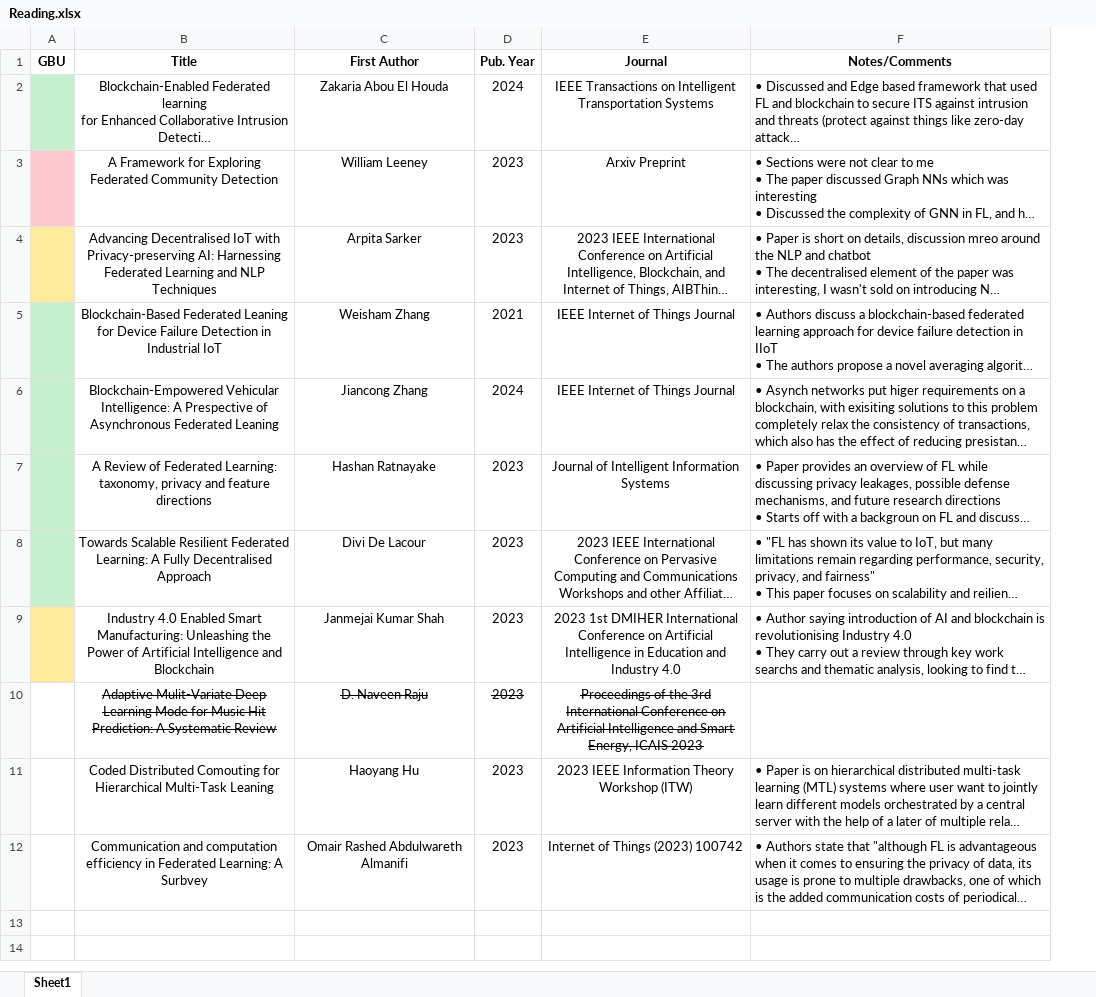
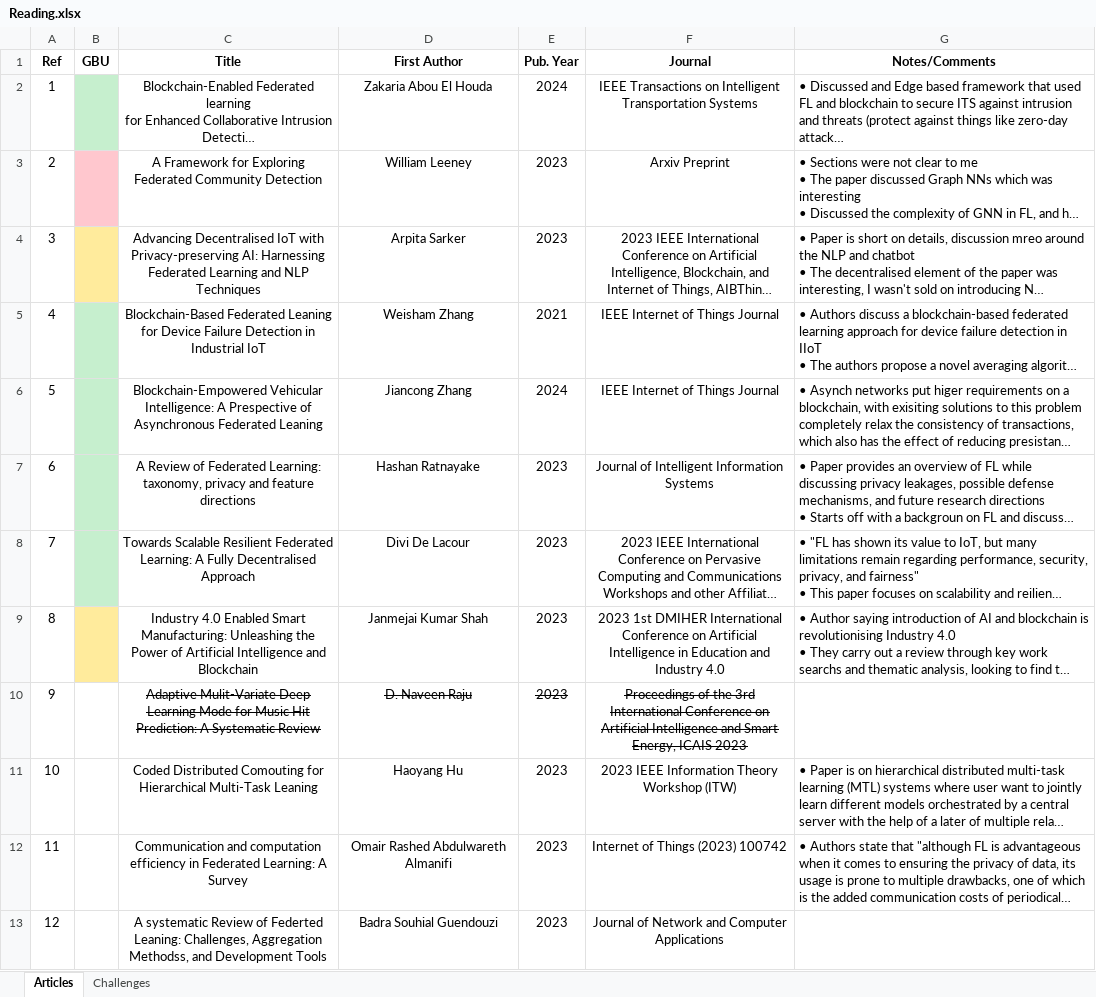
Before and after one commit to ofithcheallaigh/phd, an Excel workbook: Article Searches/Reading.xlsx, sheet Articles, drawn as a sheet; long unchanged cells end in …; values as stored, in another font and other column widths than the file's, no borders; addresses are those after the commit; the diff names each change by its address in the sheet, - before the commit and + after, or states it on an @@ line.

Commit message:
Updated to include work in challenges

```diff
--- a/Article Searches/Reading.xlsx (sheet Articles)
+++ b/Article Searches/Reading.xlsx (sheet Articles)
-sheet tab: Sheet1
+sheet tab: Articles
+sheet tab: Challenges
+column A (Ref), rows 2-12: 1 | 2 | 3 | 4 | 5 | 6 | 7 | 8 | 9 | 10 | 11
-C12 (Title): …Learning: A Surbvey
+C12 (Title): …Learning: A Survey
+row 13: 12 |  | A systematic Review of Federted Leaning: Challenges, Aggregation Methodss, and Development Tools | Badra Souhial Guendouzi | 2023 | Journal of Network and Computer Applications
```
